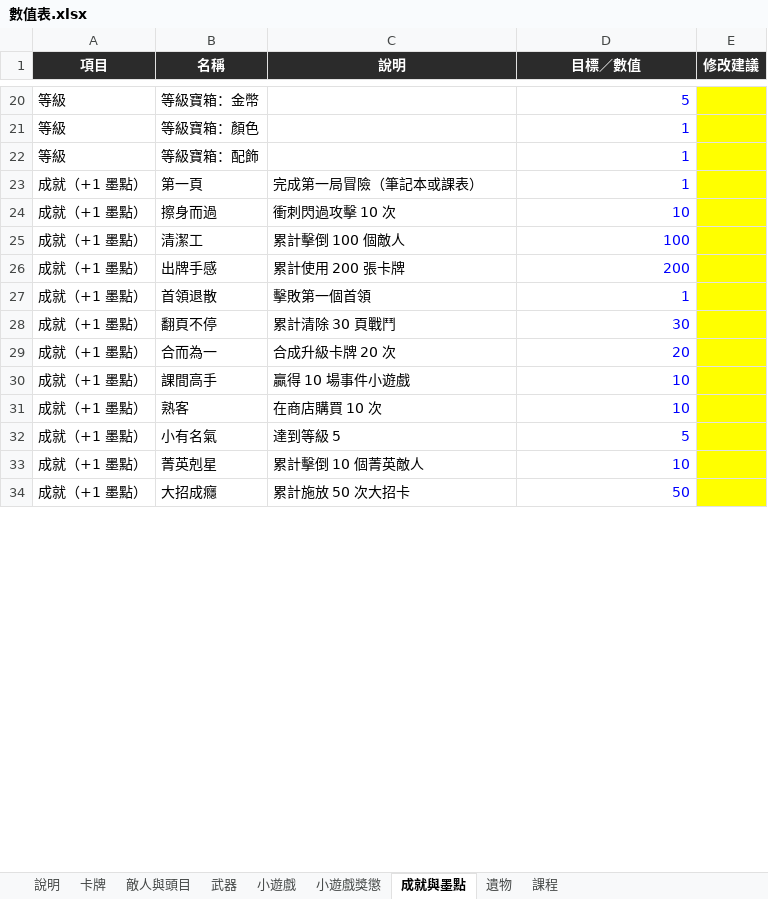
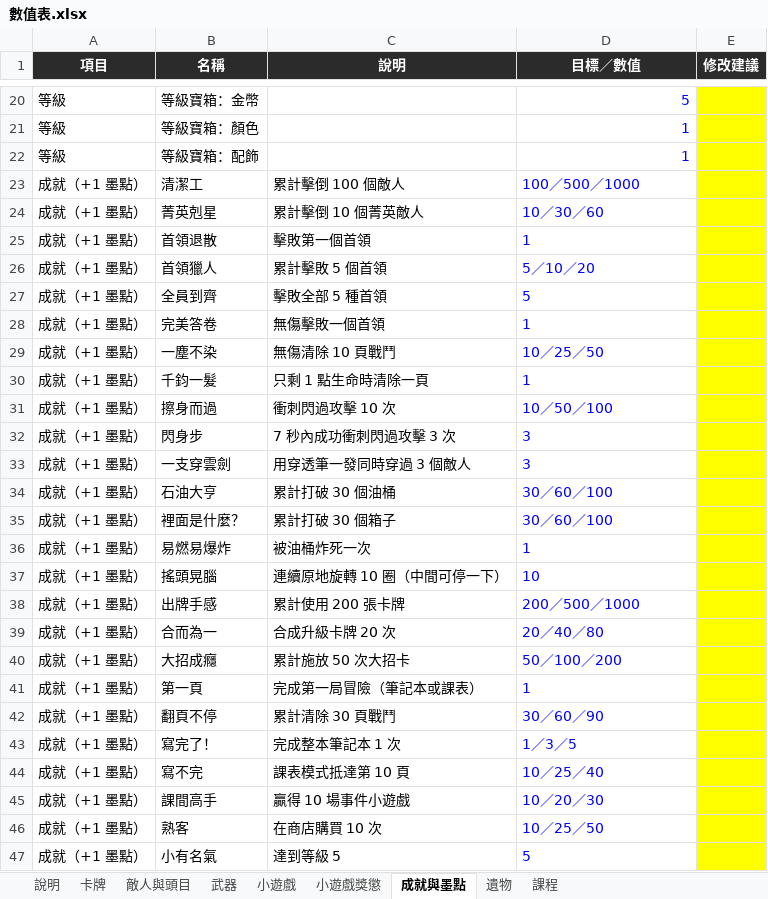
Before and after one commit to archie-30/FALLINK, an Excel workbook: 數值表.xlsx, sheet 成就與墨點, drawn as a sheet; only a part is shown, gaps mark what is left out; values as stored, in another font and other column widths than the file's, no borders; removed rows and columns are numbered as before the commit, all else as after; the diff covers the shown part only; the diff names each change by its address in the sheet, - before the commit and + after, or states it on an @@ line.

```diff
--- a/數值表.xlsx (sheet 成就與墨點)
+++ b/數值表.xlsx (sheet 成就與墨點)
+row 23: 成就（+1 墨點） | 清潔工 | 累計擊倒 100 個敵人 | 100／500／1000
+row 24: 成就（+1 墨點） | 菁英剋星 | 累計擊倒 10 個菁英敵人 | 10／30／60
@@ row 27 moved to row 25: 成就（+1 墨點） @@
+row 26: 成就（+1 墨點） | 首領獵人 | 累計擊敗 5 個首領 | 5／10／20
@@ row 49 moved to row 27: 成就（+1 墨點） @@
@@ row 45 moved to row 28: 成就（+1 墨點） @@
+row 29: 成就（+1 墨點） | 一塵不染 | 無傷清除 10 頁戰鬥 | 10／25／50
@@ row 37 moved to row 30: 成就（+1 墨點） @@
+row 31: 成就（+1 墨點） | 擦身而過 | 衝刺閃過攻擊 10 次 | 10／50／100
@@ row 58 moved to row 32: 成就（+1 墨點） @@
@@ row 57 moved to row 33: 成就（+1 墨點） @@
+row 34: 成就（+1 墨點） | 石油大亨 | 累計打破 30 個油桶 | 30／60／100
+row 35: 成就（+1 墨點） | 裡面是什麼？ | 累計打破 30 個箱子 | 30／60／100
@@ row 56 moved to row 36: 成就（+1 墨點） @@
@@ row 53 moved to row 37: 成就（+1 墨點） @@
+row 38: 成就（+1 墨點） | 出牌手感 | 累計使用 200 張卡牌 | 200／500／1000
+row 39: 成就（+1 墨點） | 合而為一 | 合成升級卡牌 20 次 | 20／40／80
+row 40: 成就（+1 墨點） | 大招成癮 | 累計施放 50 次大招卡 | 50／100／200
-D41 alignment: right
+D41 alignment: left
-row 24: 成就（+1 墨點） | 擦身而過 | 衝刺閃過攻擊 10 次 | 10
-row 25: 成就（+1 墨點） | 清潔工 | 累計擊倒 100 個敵人 | 100
-row 26: 成就（+1 墨點） | 出牌手感 | 累計使用 200 張卡牌 | 200
-D42 (目標／數值): 30
+D42 (目標／數值): 30／60／90
-row 29: 成就（+1 墨點） | 合而為一 | 合成升級卡牌 20 次 | 20
+row 43: 成就（+1 墨點） | 寫完了！ | 完成整本筆記本 1 次 | 1／3／5
+row 44: 成就（+1 墨點） | 寫不完 | 課表模式抵達第 10 頁 | 10／25／40
-D45 (目標／數值): 10
+D45 (目標／數值): 10／20／30
-D46 (目標／數值): 10
+D46 (目標／數值): 10／25／50
-D47 alignment: right
+D47 alignment: left
-row 33: 成就（+1 墨點） | 菁英剋星 | 累計擊倒 10 個菁英敵人 | 10
-row 34: 成就（+1 墨點） | 大招成癮 | 累計施放 50 次大招卡 | 50
```
Also changed, not shown: 11 removed rows, 1 moved row, 4 edited cells and cell formats elsewhere in this sheet, sheet 武器, 15 other files.
